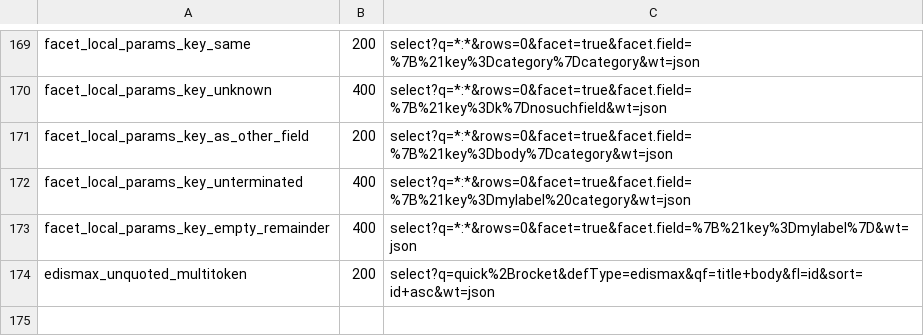
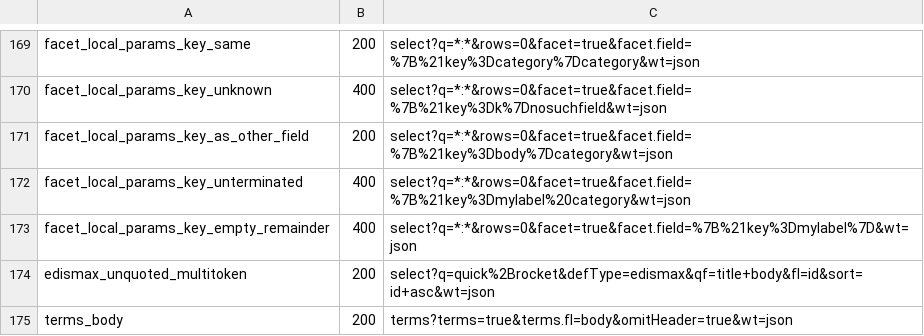
Before and after one commit to markdlabrecque/wayfinder, a TSV file: solr-ref/manifest.tsv, drawn as a sheet; only a part is shown, gaps mark what is left out.

Commit message:
test(solr-ref): cover terms differential endpoint

```diff
--- a/solr-ref/manifest.tsv
+++ b/solr-ref/manifest.tsv
@@ -174 +174,2 @@ facet_local_params_key_empty_remainder	400	select?q=*:*&rows=0&facet=true&facet.
 edismax_unquoted_multitoken	200	select?q=quick%2Brocket&defType=edismax&qf=title+body&fl=id&sort=id+asc&wt=json
+terms_body	200	terms?terms=true&terms.fl=body&omitHeader=true&wt=json
```
Also changed, not shown: 6 other files.
